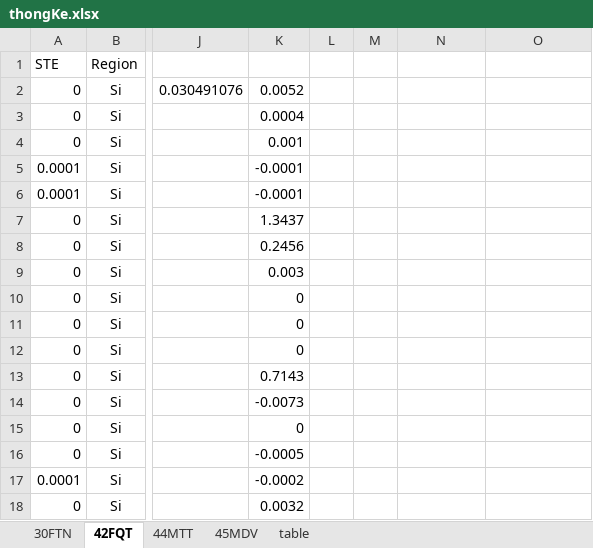
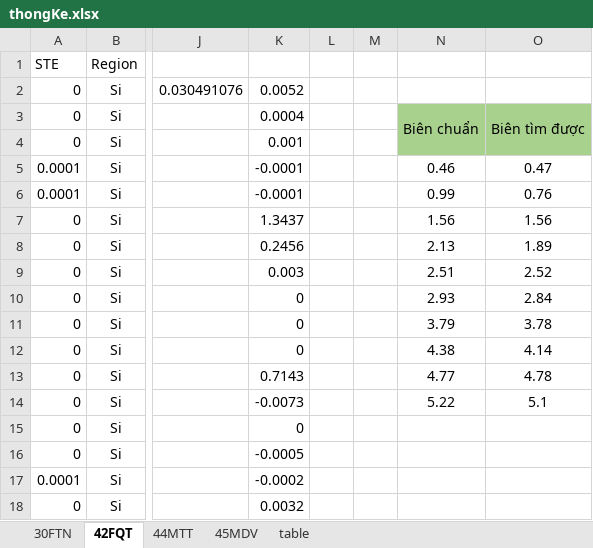
Before and after one commit to lythanhhai/DSP_Final_Term, an Excel workbook: TK/thongKe.xlsx, sheet 42FQT, drawn as a sheet; only a part is shown, gaps mark what is left out; values as stored, in another font and other column widths than the file's, no borders; the diff names each change by its address in the sheet, - before the commit and + after, or states it on an @@ line.

```diff
--- a/TK/thongKe.xlsx (sheet 42FQT)
+++ b/TK/thongKe.xlsx (sheet 42FQT)
-N3: (empty)
+N3: Biên chuẩn
-N3:O4 fill: none
+N3:O4 fill: #A9D18E
+N3:N4 merged
-O3: (empty)
+O3: Biên tìm được
+O3:O4 merged
-N5: (empty)
+N5: 0.46
-O5: (empty)
+O5: 0.47
-N6: (empty)
+N6: 0.99
-O6: (empty)
+O6: 0.76
-N7: (empty)
+N7: 1.56
-O7: (empty)
+O7: 1.56
-N8: (empty)
+N8: 2.13
-O8: (empty)
+O8: 1.89
-N9: (empty)
+N9: 2.51
-O9: (empty)
+O9: 2.52
-N10: (empty)
+N10: 2.93
-O10: (empty)
+O10: 2.84
-N11: (empty)
+N11: 3.79
-O11: (empty)
+O11: 3.78
-N12: (empty)
+N12: 4.38
-O12: (empty)
+O12: 4.14
-N13: (empty)
+N13: 4.77
-O13: (empty)
+O13: 4.78
-N14: (empty)
+N14: 5.22
-O14: (empty)
+O14: 5.1
```
Also changed, not shown: sheet 45MDV, sheet 30FTN, sheet 44MTT, TK/thongKeHuanLuyen.xlsx, 12 other files.
